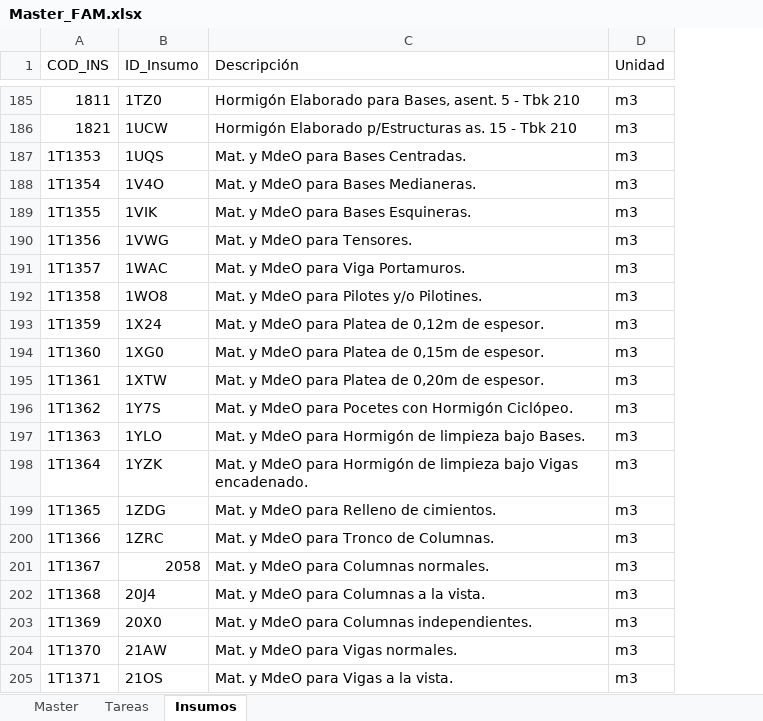
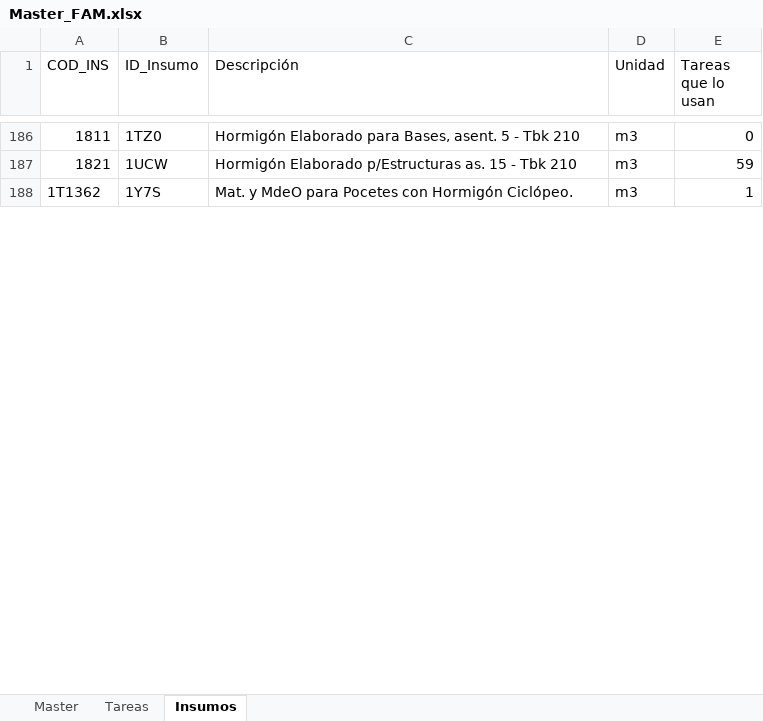
Before and after one commit to PanchoM2025/costos_de_construccion, an Excel workbook: Costos/Z Archivos/Master_FAM.xlsx, sheet Insumos, drawn as a sheet; only a part is shown, gaps mark what is left out; values as stored, in another font and other column widths than the file's, no cell formats; removed rows and columns are numbered as before the commit, all else as after; the diff covers the shown part only; the diff names each change by its address in the sheet, - before the commit and + after, or states it on an @@ line.

```diff
--- a/Costos/Z Archivos/Master_FAM.xlsx (sheet Insumos)
+++ b/Costos/Z Archivos/Master_FAM.xlsx (sheet Insumos)
+column E (Tareas que lo usan), rows 186-188: 0 | 59 | 1
-row 187: 1T1353 | 1UQS | Mat. y MdeO para Bases Centradas. | m3
-row 188: 1T1354 | 1V4O | Mat. y MdeO para Bases Medianeras. | m3
-row 189: 1T1355 | 1VIK | Mat. y MdeO para Bases Esquineras. | m3
-row 190: 1T1356 | 1VWG | Mat. y MdeO para Tensores. | m3
-row 191: 1T1357 | 1WAC | Mat. y MdeO para Viga Portamuros. | m3
-row 192: 1T1358 | 1WO8 | Mat. y MdeO para Pilotes y/o Pilotines. | m3
-row 193: 1T1359 | 1X24 | Mat. y MdeO para Platea de 0,12m de espesor. | m3
-row 194: 1T1360 | 1XG0 | Mat. y MdeO para Platea de 0,15m de espesor. | m3
-row 195: 1T1361 | 1XTW | Mat. y MdeO para Platea de 0,20m de espesor. | m3
-row 197: 1T1363 | 1YLO | Mat. y MdeO para Hormigón de limpieza bajo Bases. | m3
-row 198: 1T1364 | 1YZK | Mat. y MdeO para Hormigón de limpieza bajo Vigas encadenado. | m3
-row 199: 1T1365 | 1ZDG | Mat. y MdeO para Relleno de cimientos. | m3
-row 200: 1T1366 | 1ZRC | Mat. y MdeO para Tronco de Columnas. | m3
-row 201: 1T1367 | 2058 | Mat. y MdeO para Columnas normales. | m3
-row 202: 1T1368 | 20J4 | Mat. y MdeO para Columnas a la vista. | m3
-row 203: 1T1369 | 20X0 | Mat. y MdeO para Columnas independientes. | m3
-row 204: 1T1370 | 21AW | Mat. y MdeO para Vigas normales. | m3
-row 205: 1T1371 | 21OS | Mat. y MdeO para Vigas a la vista. | m3
```
Also changed, not shown: 10 added rows and 44 removed rows elsewhere in this sheet, sheet Master, sheet Tareas, cell formats, Costos/Data/Pedido_Precios.xlsx, 2 other files.
